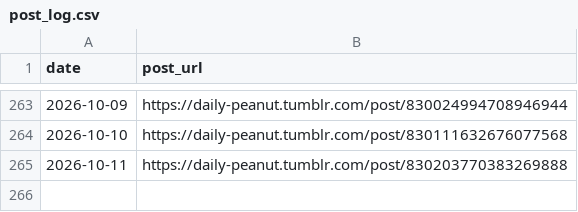
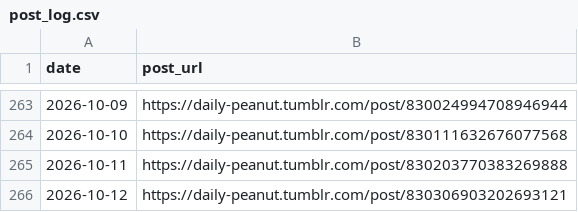
Before and after one commit to bipathy/DailyPeanut, a CSV file: post_log.csv, drawn as a sheet; only a part is shown, gaps mark what is left out; the diff names each change by its address in the sheet, - before the commit and + after, or states it on an @@ line.

```diff
--- a/post_log.csv
+++ b/post_log.csv
+row 266: 2026-10-12 | https://daily-peanut.tumblr.com/post/830306903202693121
```
